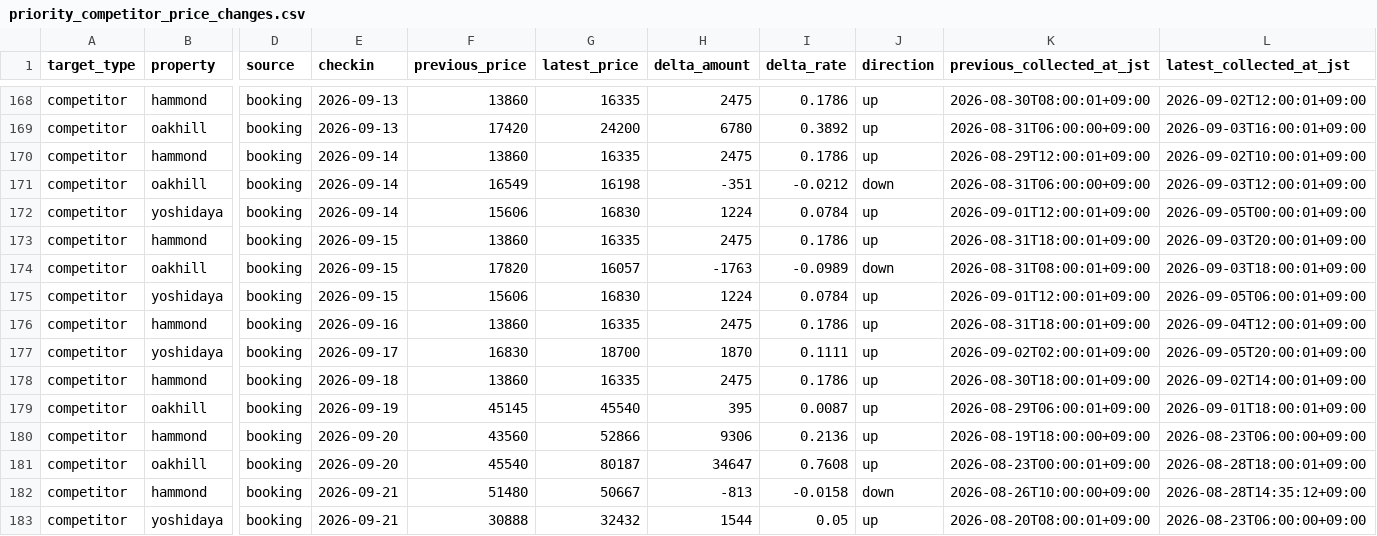
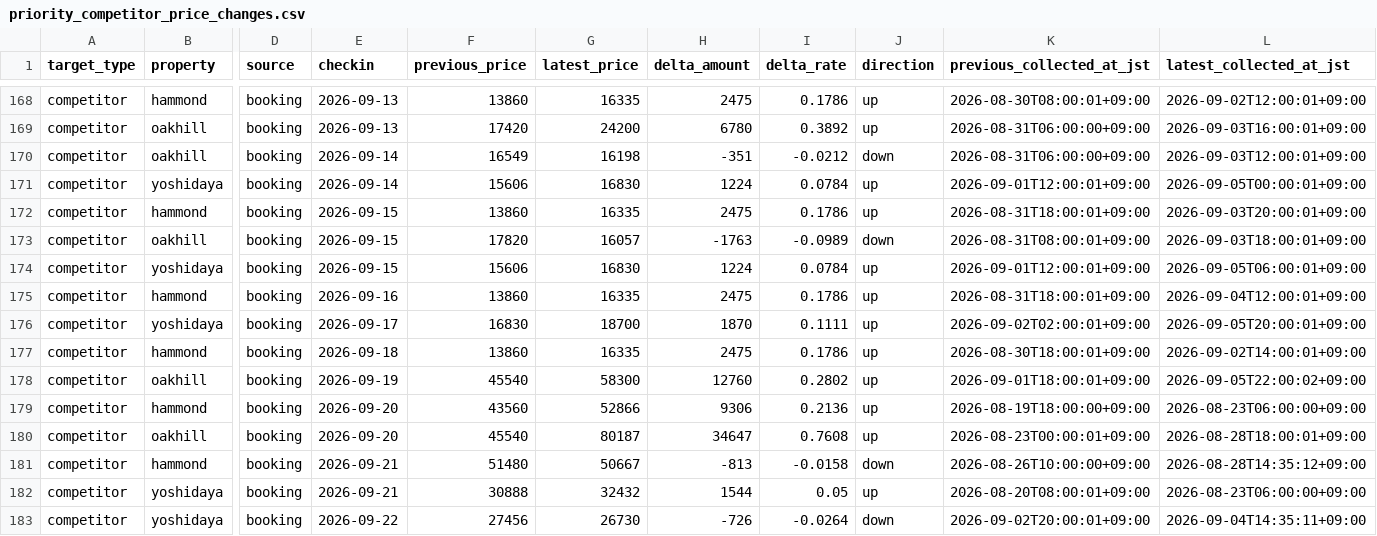
Before and after one commit to ginisato-hash/zao-market-intelligence, a CSV file: apps/zmi-bi-web/data/priority_competitor_price_changes.csv, drawn as a sheet; only a part is shown, gaps mark what is left out; the shorter side is filled out with more unchanged rows; removed rows and columns are numbered as before the commit, all else as after; rows hold the shown columns only; the diff names each change by its address in the sheet, - before the commit and + after, or states it on an @@ line.

```diff
--- a/apps/zmi-bi-web/data/priority_competitor_price_changes.csv
+++ b/apps/zmi-bi-web/data/priority_competitor_price_changes.csv
-row 170: competitor | hammond | booking | 2026-09-14 | 13860 | 16335 | 2475 | 0.1786 | up | 2026-08-29T12:00:01+09:00 | 2026-09-02T10:00:01+09:00
-F178 (previous_price): 45145
+F178 (previous_price): 45540
-G178 (latest_price): 45540
+G178 (latest_price): 58300
-H178 (delta_amount): 395
+H178 (delta_amount): 12760
-I178 (delta_rate): 0.0087
+I178 (delta_rate): 0.2802
-K178 (previous_collected_at_jst): 2026-08-29T06:00:01+09:00
+K178 (previous_collected_at_jst): 2026-09-01T18:00:01+09:00
-L178 (latest_collected_at_jst): 2026-09-01T18:00:01+09:00
+L178 (latest_collected_at_jst): 2026-09-05T22:00:02+09:00
```
Also changed, not shown: .data/history/zao_signals_2027_02.csv, apps/zmi-bi-web/data/market_dp_pressure_by_checkin.csv, 12 other files.
